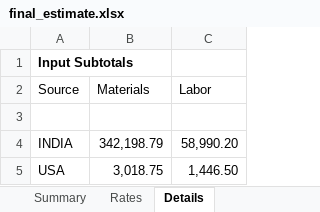
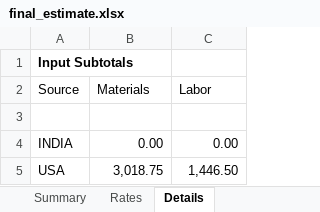
Before and after one commit to vamshi737/smartestimator, an Excel workbook: data/output/final_estimate.xlsx, sheet Details, drawn as a sheet; values as stored, in another font and other column widths than the file's, no borders; the diff names each change by its address in the sheet, - before the commit and + after, or states it on an @@ line.

```diff
--- a/data/output/final_estimate.xlsx (sheet Details)
+++ b/data/output/final_estimate.xlsx (sheet Details)
-B4 (Materials): 342,198.79
+B4 (Materials): 0.00
-C4 (Labor): 58,990.20
+C4 (Labor): 0.00
```
Also changed, not shown: sheet Summary, sheet Rates, sheet Compare, sheet Charts, 10 other files.
